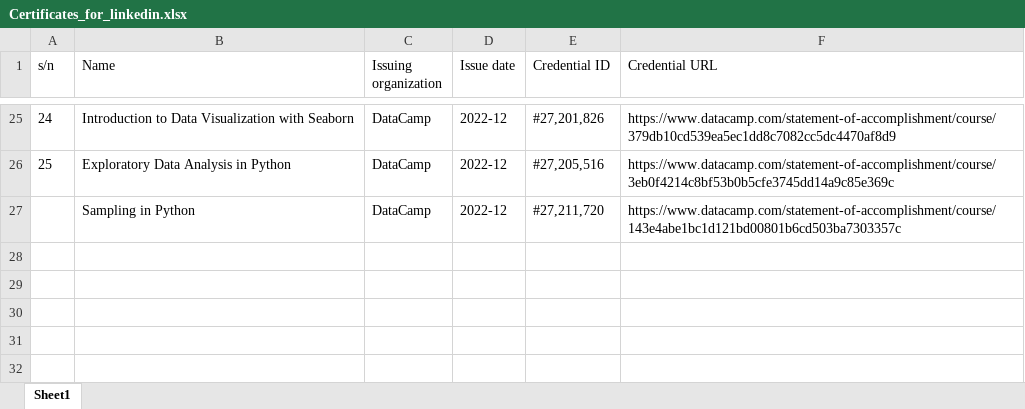
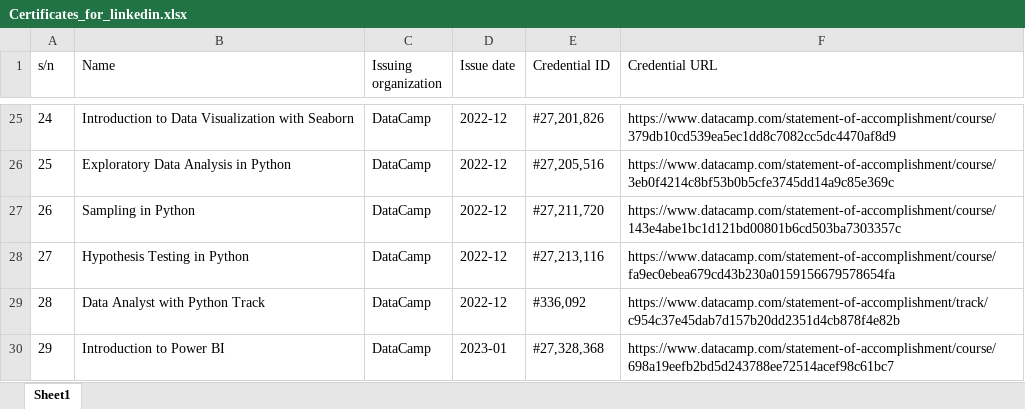
Before and after one commit to Jansen-Lin/Jansen-Lin, an Excel workbook: Certificates_for_linkedin.xlsx, sheet Sheet1, drawn as a sheet; only a part is shown, gaps mark what is left out; values as stored, in another font and other column widths than the file's, no borders; the diff names each change by its address in the sheet, - before the commit and + after, or states it on an @@ line.

Commit message:
Update Certificates

```diff
--- a/Certificates_for_linkedin.xlsx (sheet Sheet1)
+++ b/Certificates_for_linkedin.xlsx (sheet Sheet1)
@@ column A (s/n) renumbered in row 27 @@
+row 28: 27 | Hypothesis Testing in Python | DataCamp | 2022-12 | #27,213,116 | https://www.datacamp.com/statement-of-accomplishment/course/fa9ec0ebea679cd43b230a0159156679578654fa
+row 29: 28 | Data Analyst with Python Track | DataCamp | 2022-12 | #336,092 | https://www.datacamp.com/statement-of-accomplishment/track/c954c37e45dab7d157b20dd2351d4cb878f4e82b
+row 30: 29 | Introduction to Power BI | DataCamp | 2023-01 | #27,328,368 | https://www.datacamp.com/statement-of-accomplishment/course/698a19eefb2bd5d243788ee72514acef98c61bc7
```
